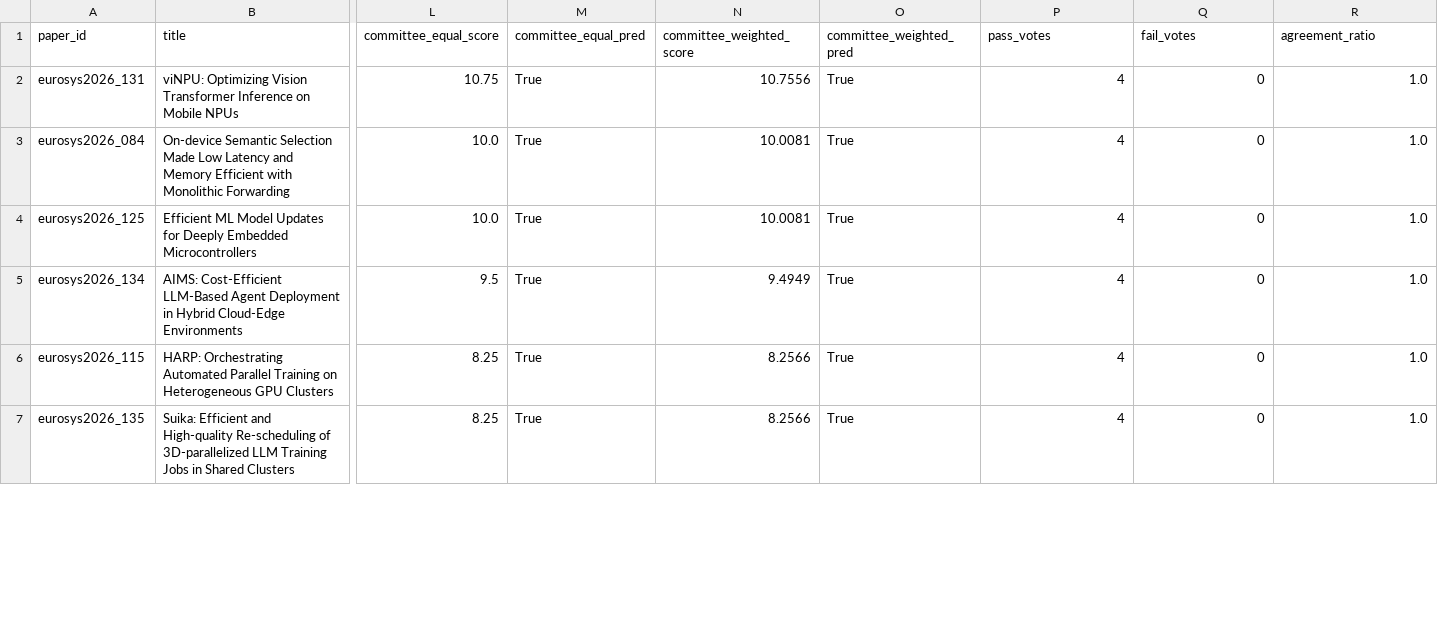
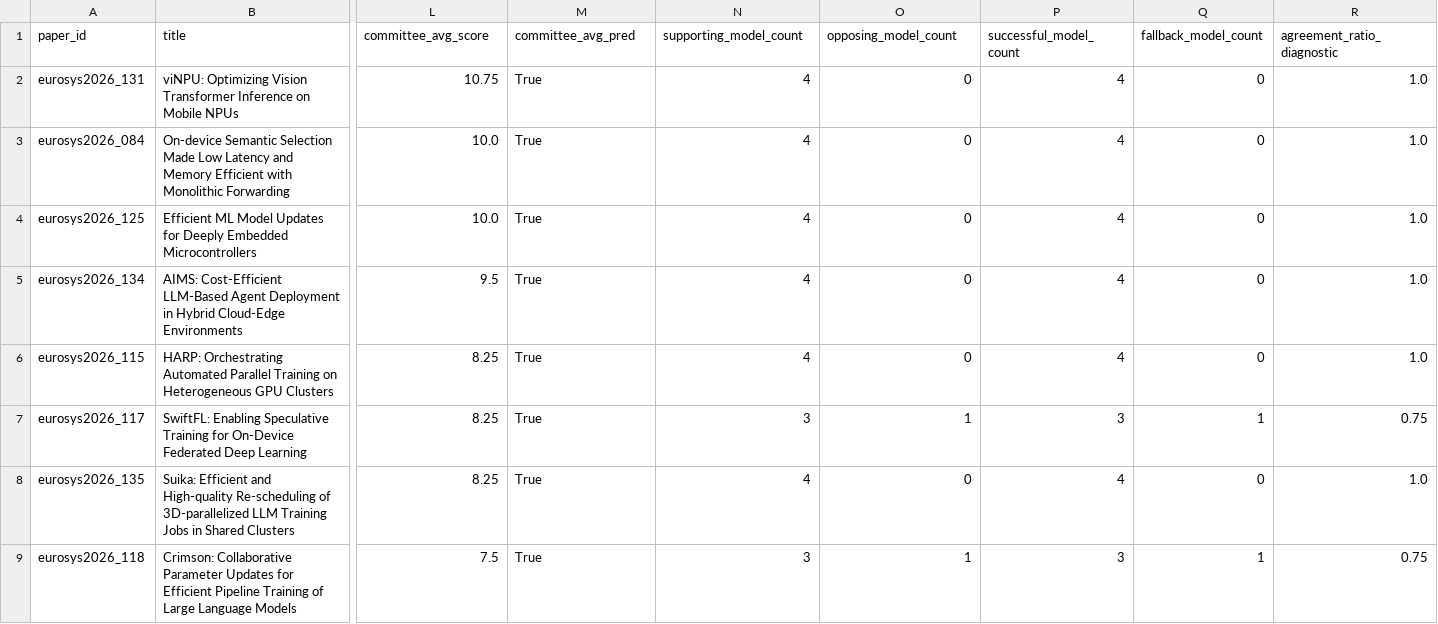
Before and after one commit to q1w2e3r4-1/arxiv-daily-researcher, a CSV file: experiments/eurosys_2026_mlsys_eval/eurosys_2026_eval_138_ground_truth_review_candidates.csv, drawn as a sheet; only a part is shown, gaps mark what is left out; addresses are those after the commit; rows hold the shown columns only; the diff covers the shown part only; the diff names each change by its address in the sheet, - before the commit and + after, or states it on an @@ line.

```diff
--- a/experiments/eurosys_2026_mlsys_eval/eurosys_2026_eval_138_ground_truth_review_candidates.csv
+++ b/experiments/eurosys_2026_mlsys_eval/eurosys_2026_eval_138_ground_truth_review_candidates.csv
-L1: committee_equal_score
+L1: committee_avg_score
-M1: committee_equal_pred
+M1: committee_avg_pred
-N1: committee_weighted_score
+N1: supporting_model_count
-O1: committee_weighted_pred
+O1: opposing_model_count
-P1: pass_votes
+P1: successful_model_count
-Q1: fail_votes
+Q1: fallback_model_count
-R1: agreement_ratio
+R1: agreement_ratio_diagnostic
-N2 (supporting_model_count): 10.7556
+N2 (supporting_model_count): 4
-O2:O6 (opposing_model_count): True
+O2:O6 (opposing_model_count): 0
-N3:N4 (supporting_model_count): 10.0081
+N3:N4 (supporting_model_count): 4
-N5 (supporting_model_count): 9.4949
+N5 (supporting_model_count): 4
-N6 (supporting_model_count): 8.2566
+N6 (supporting_model_count): 4
+row 7: eurosys2026_117 | SwiftFL: Enabling Speculative Training for On-Device Federated Deep Learning | 8.25 | True | 3 | 1 | 3 | 1 | 0.75
-N8 (supporting_model_count): 8.2566
+N8 (supporting_model_count): 4
-O8 (opposing_model_count): True
+O8 (opposing_model_count): 0
+row 9: eurosys2026_118 | Crimson: Collaborative Parameter Updates for Efficient Pipeline Training of Large Language Models | 7.5 | True | 3 | 1 | 3 | 1 | 0.75
```
Also changed, not shown: 2 removed rows and 22 edited cells elsewhere in this file, experiments/eurosys_2026_mlsys_eval/eurosys_2026_eval_138_model_metrics.csv, experiments/eurosys_2026_mlsys_eval/eurosys_2026_eval_138_per_paper_predictions.csv, 14 other files.
